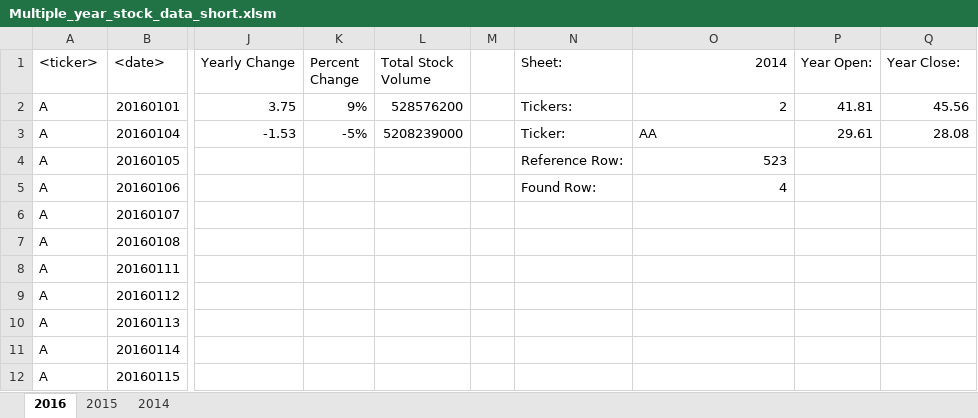
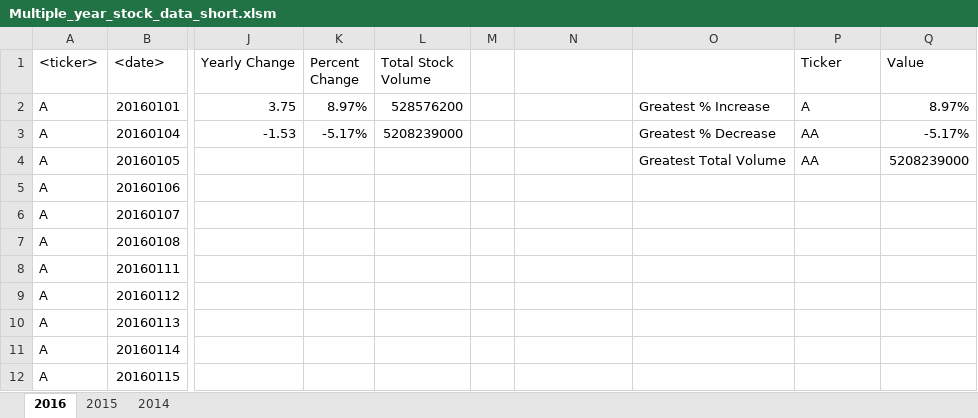
Before and after one commit to janinewhite/Excel-challenge, an Excel workbook: Homework 2/Multiple_year_stock_data_short.xlsm, sheet 2016, drawn as a sheet; only a part is shown, gaps mark what is left out; values as stored, in another font and other column widths than the file's, no borders; conditional formats not drawn; the diff names each change by its address in the sheet, - before the commit and + after, or states it on an @@ line.

```diff
--- a/Homework 2/Multiple_year_stock_data_short.xlsm (sheet 2016)
+++ b/Homework 2/Multiple_year_stock_data_short.xlsm (sheet 2016)
-N1: Sheet:
+N1: (empty)
-O1: 2014
+O1: (empty)
-P1: Year Open:
+P1: Ticker
-Q1: Year Close:
+Q1: Value
-K2 (Percent Change): 9%
+K2 (Percent Change): 8.97%
-N2: Tickers:
+N2: (empty)
-O2: 2
+O2: Greatest % Increase
-P2 (Ticker): 41.81
+P2 (Ticker): A
-Q2 (Value): 45.56
+Q2 (Value): 8.97%
-K3 (Percent Change): -5%
+K3 (Percent Change): -5.17%
-N3: Ticker:
+N3: (empty)
-O3: AA
+O3: Greatest % Decrease
-P3 (Ticker): 29.61
+P3 (Ticker): AA
-Q3 (Value): 28.08
+Q3 (Value): -5.17%
-N4: Reference Row:
+N4: (empty)
-O4: 523
+O4: Greatest Total Volume
-P4 (Ticker): (empty)
+P4 (Ticker): AA
-Q4 (Value): (empty)
+Q4 (Value): 5208239000
-N5: Found Row:
+N5: (empty)
-O5: 4
+O5: (empty)
```
Also changed, not shown: sheet 2014, sheet 2015, 1 other file.
